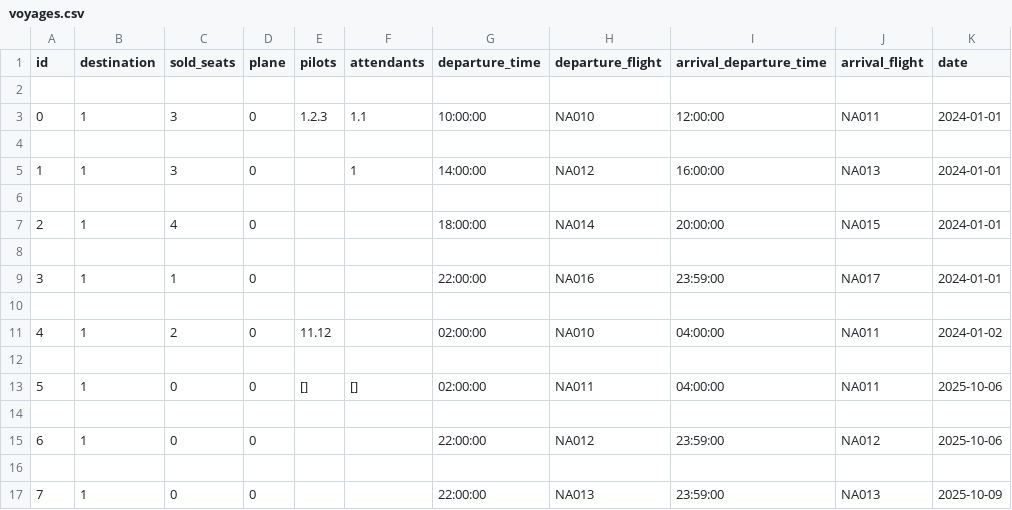
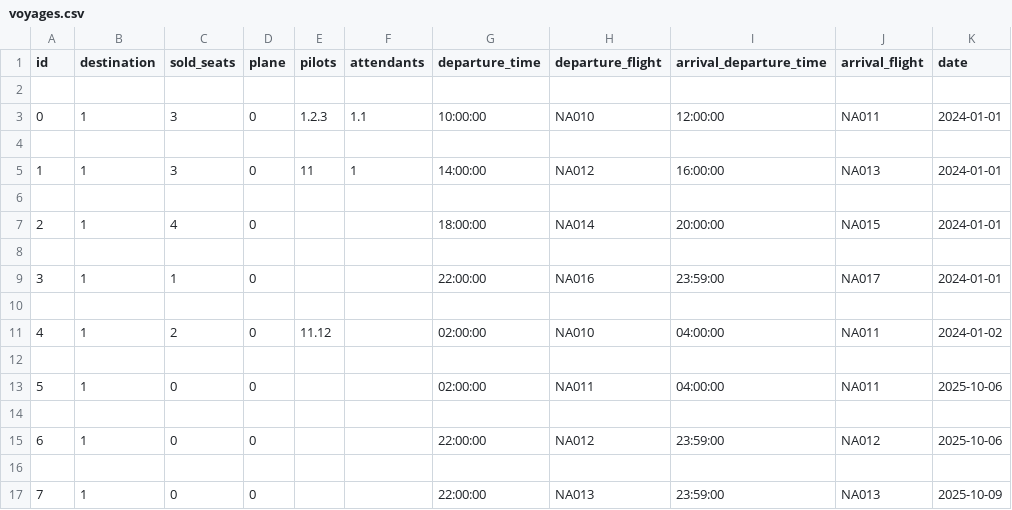
Before and after one commit to Dagurf21/T-113-VLN1, a CSV file: files/voyages.csv, drawn as a sheet; only a part is shown; the diff names each change by its address in the sheet, - before the commit and + after, or states it on an @@ line.

```diff
--- a/files/voyages.csv
+++ b/files/voyages.csv
-E5 (pilots): (empty)
+E5 (pilots): 11
-E13 (pilots): []
+E13 (pilots): (empty)
-F13 (attendants): []
+F13 (attendants): (empty)
```
Also changed, not shown: files/employees.csv, 4 other files.
